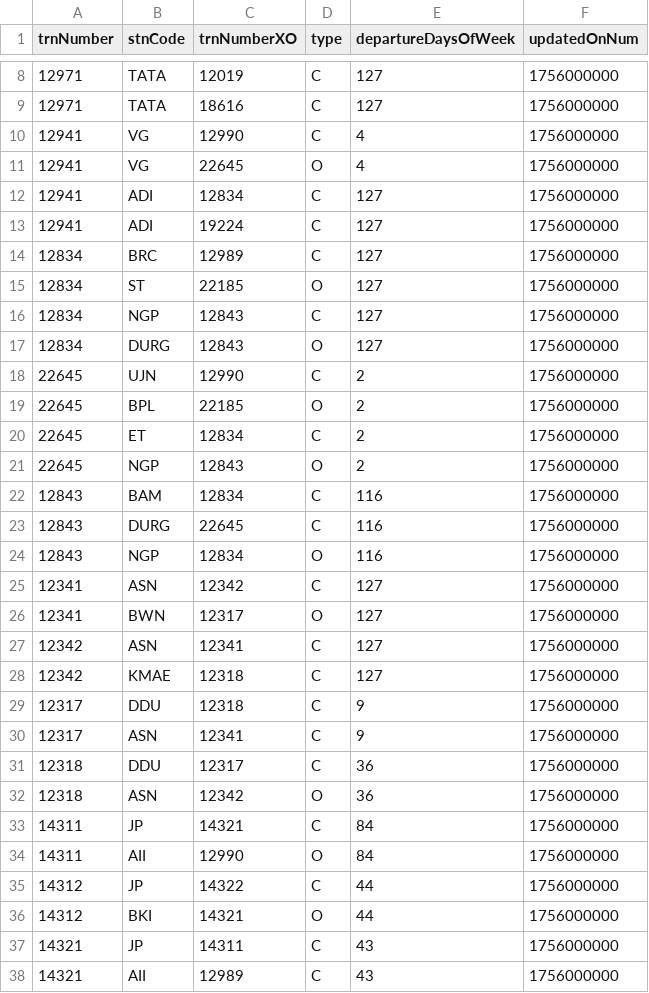
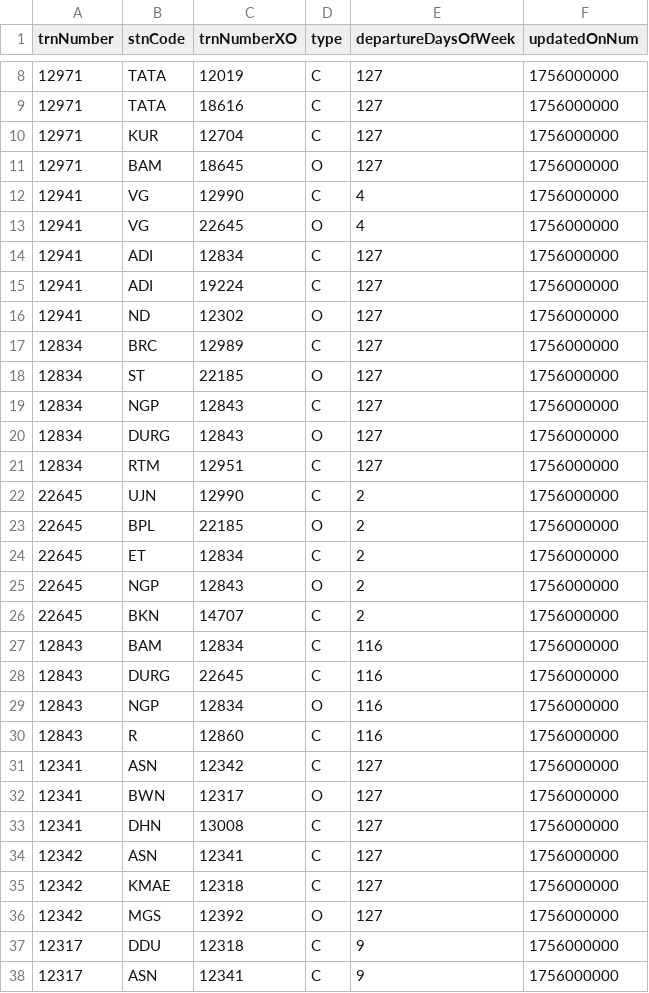
Before and after one commit to Raj-15042006/orange-rail-revamp, a CSV file: public/data/XO.csv, drawn as a sheet; only a part is shown, gaps mark what is left out; the shorter side is filled out with more unchanged rows; the diff covers the shown part only.

```diff
--- a/public/data/XO.csv
+++ b/public/data/XO.csv
@@ -9,2 +9,4 @@
 "12971","TATA","18616","C","127","1756000000"
+"12971","KUR","12704","C","127","1756000000"
+"12971","BAM","18645","O","127","1756000000"
 "12941","VG","12990","C","4","1756000000"
@@ -13,2 +15,3 @@
 "12941","ADI","19224","C","127","1756000000"
+"12941","ND","12302","O","127","1756000000"
 "12834","BRC","12989","C","127","1756000000"
@@ -17,2 +20,3 @@
 "12834","DURG","12843","O","127","1756000000"
+"12834","RTM","12951","C","127","1756000000"
 "22645","UJN","12990","C","2","1756000000"
@@ -21,2 +25,3 @@
 "22645","NGP","12843","O","2","1756000000"
+"22645","BKN","14707","C","2","1756000000"
 "12843","BAM","12834","C","116","1756000000"
@@ -24,6 +29,9 @@
 "12843","NGP","12834","O","116","1756000000"
+"12843","R","12860","C","116","1756000000"
 "12341","ASN","12342","C","127","1756000000"
 "12341","BWN","12317","O","127","1756000000"
+"12341","DHN","13008","C","127","1756000000"
 "12342","ASN","12341","C","127","1756000000"
 "12342","KMAE","12318","C","127","1756000000"
+"12342","MGS","12392","O","127","1756000000"
 "12317","DDU","12318","C","9","1756000000"
```
Also changed, not shown: 17 added rows elsewhere in this file, 2 other files.
